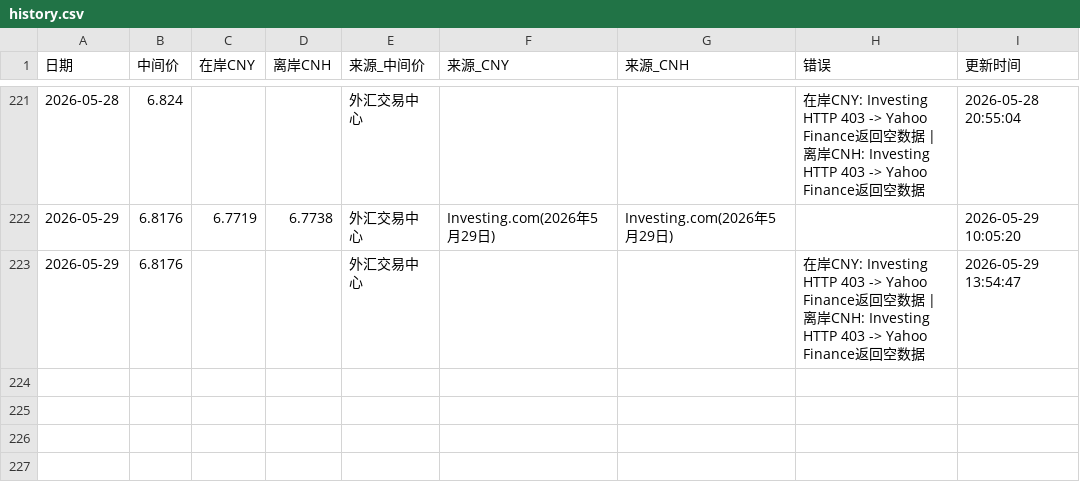
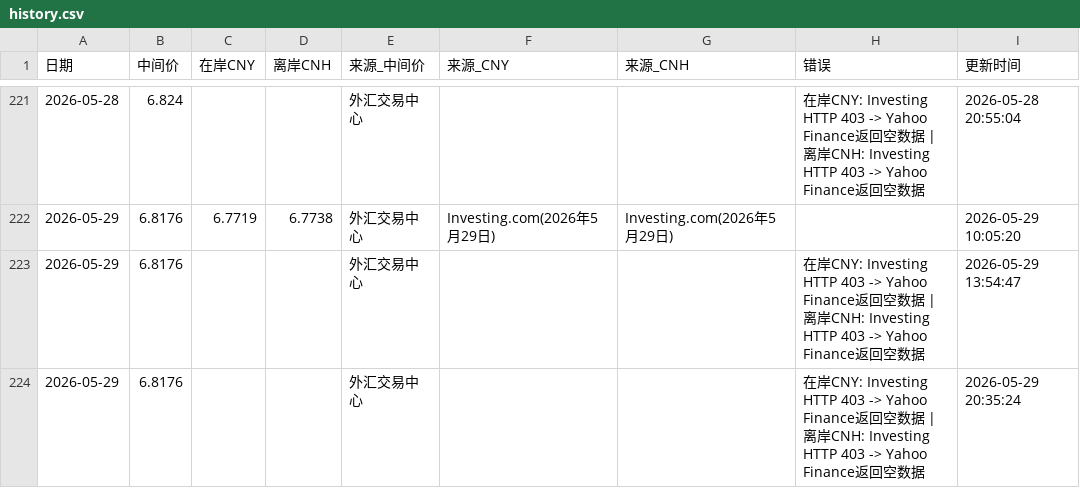
Before and after one commit to muxia3728/ExchangeRate, a CSV file: data/history.csv, drawn as a sheet; only a part is shown, gaps mark what is left out; the diff names each change by its address in the sheet, - before the commit and + after, or states it on an @@ line.

```diff
--- a/data/history.csv
+++ b/data/history.csv
+row 224: 2026-05-29 | 6.8176 |  |  | 外汇交易中心 |  |  | 在岸CNY: Investing HTTP 403 -> Yahoo Finance返回空数据 | 离岸CNH: Investing HTTP 403 -> Yahoo Finance返回空数据 | 2026-05-29 20:35:24
```
Also changed, not shown: 1 other file.
